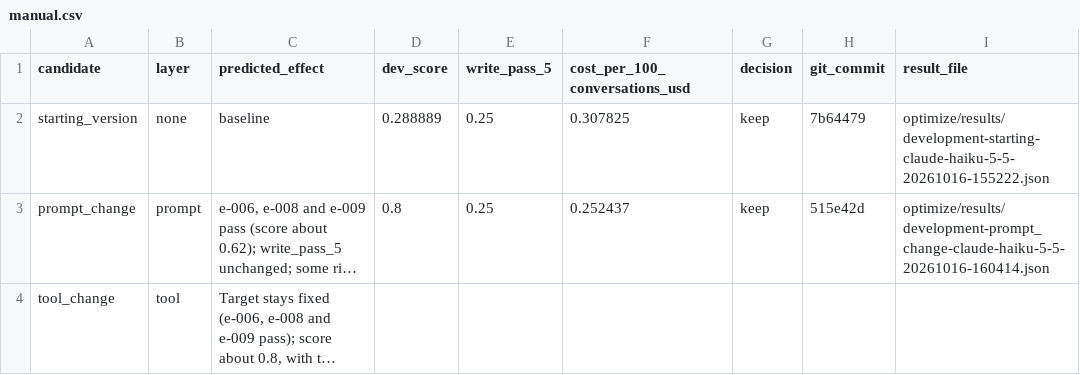
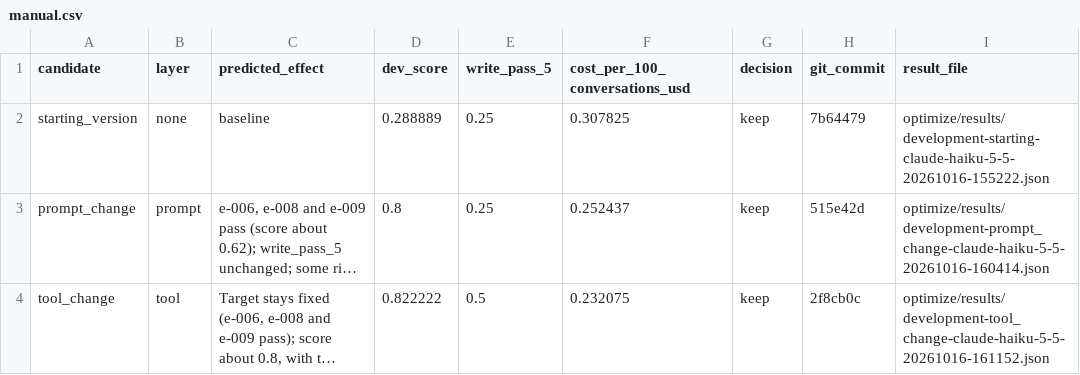
Before and after one commit to delorenzostefano/cartwheel-homeworks, a CSV file: optimize/results/manual.csv, drawn as a sheet; long unchanged cells end in …; the diff names each change by its address in the sheet, - before the commit and + after, or states it on an @@ line.

```diff
--- a/optimize/results/manual.csv
+++ b/optimize/results/manual.csv
-D4 (dev_score): (empty)
+D4 (dev_score): 0.822222
-E4 (write_pass_5): (empty)
+E4 (write_pass_5): 0.5
-F4 (cost_per_100_conversations_usd): (empty)
+F4 (cost_per_100_conversations_usd): 0.232075
-G4 (decision): (empty)
+G4 (decision): keep
-H4 (git_commit): (empty)
+H4 (git_commit): 2f8cb0c
-I4 (result_file): (empty)
+I4 (result_file): optimize/results/development-tool_change-claude-haiku-5-5-20261016-161152.json
```
Also changed, not shown: 2 other files.
